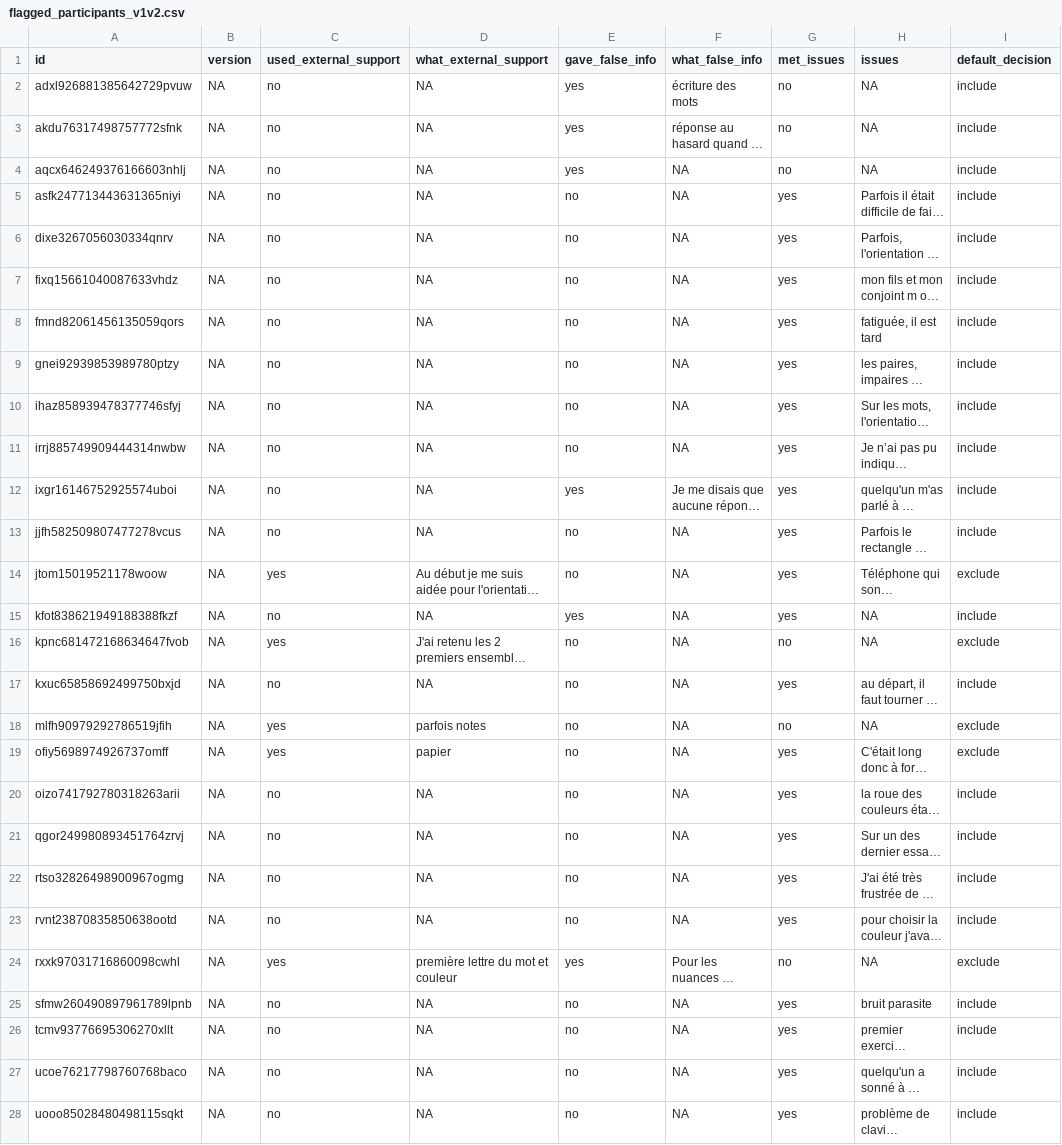
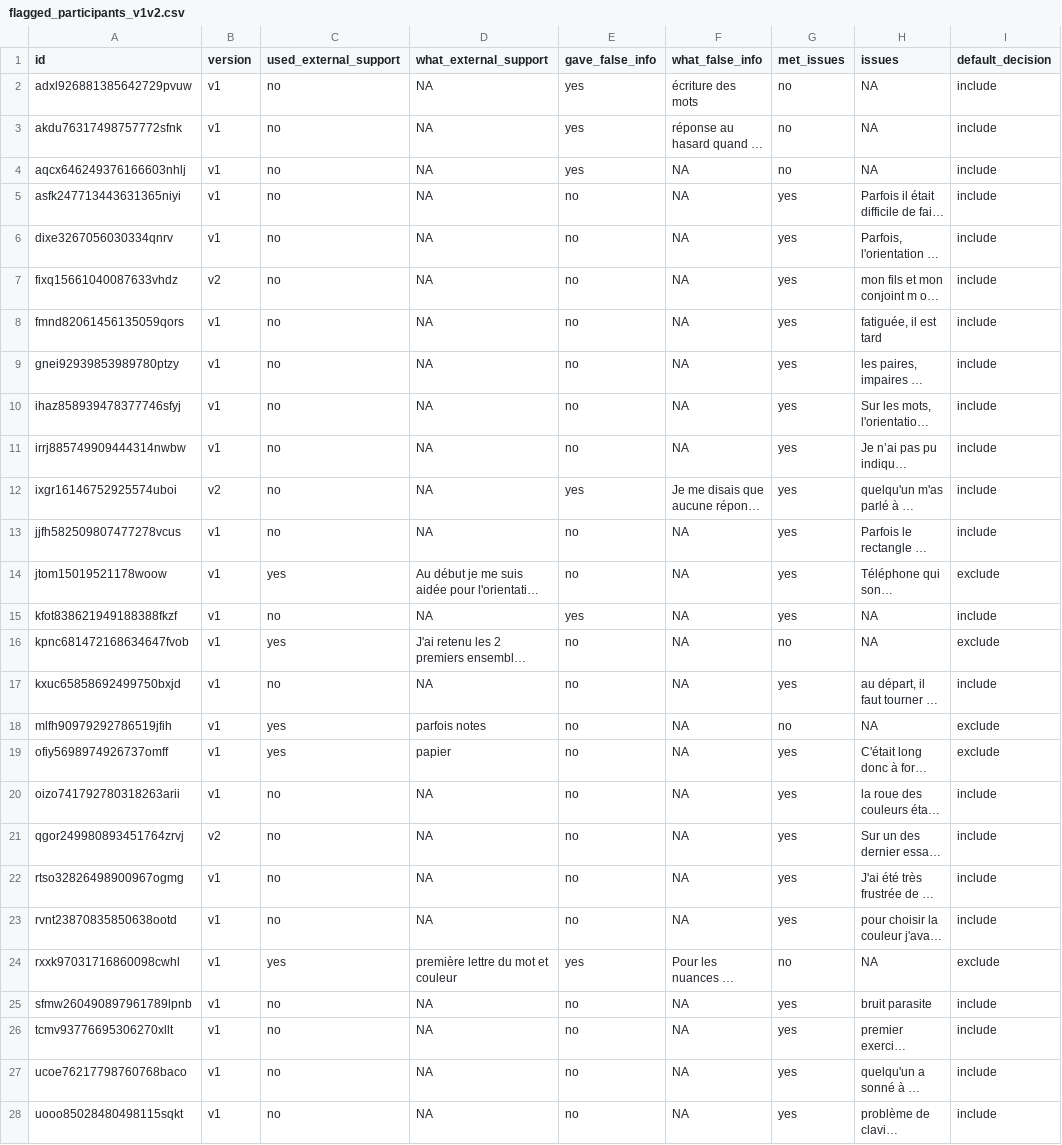
Before and after one commit to m-delem/aphantasiaWMStrats, a CSV file: data-raw/review/flagged_participants_v1v2.csv, drawn as a sheet; only a part is shown; long unchanged cells end in …; the diff covers the shown part only; the diff names each change by its address in the sheet, - before the commit and + after, or states it on an @@ line.

Commit message:
Creating raw data files

```diff
--- a/data-raw/review/flagged_participants_v1v2.csv
+++ b/data-raw/review/flagged_participants_v1v2.csv
-B2:B6 (version): NA
+B2:B6 (version): v1
-B7 (version): NA
+B7 (version): v2
-B8:B11 (version): NA
+B8:B11 (version): v1
-B12 (version): NA
+B12 (version): v2
-B13:B20 (version): NA
+B13:B20 (version): v1
-B21 (version): NA
+B21 (version): v2
-B22:B28 (version): NA
+B22:B28 (version): v1
```
Also changed, not shown: 2 edited cells elsewhere in this file, 10 other files.
